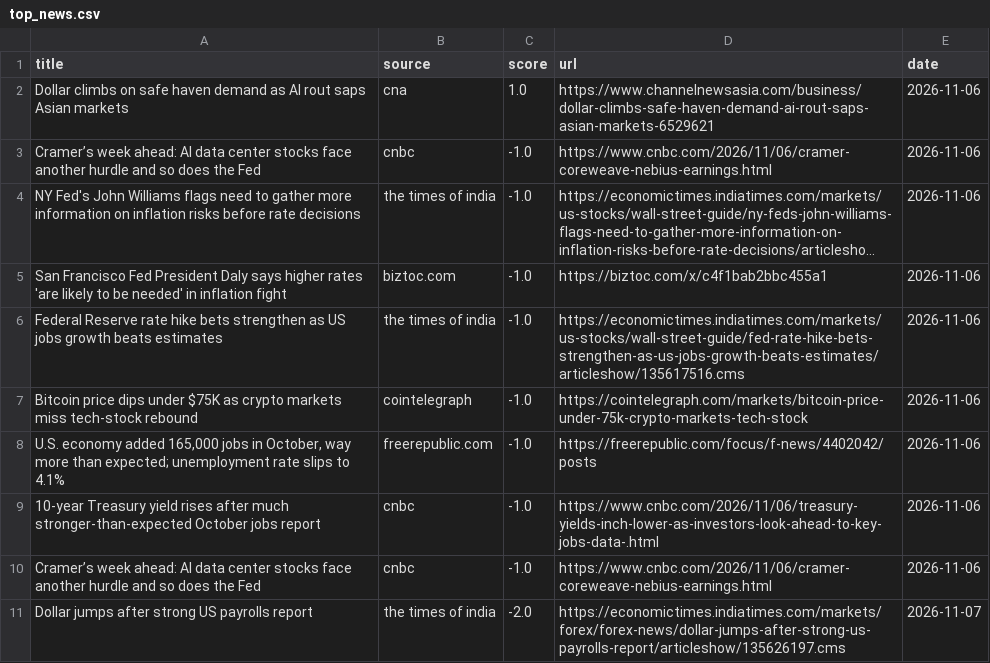
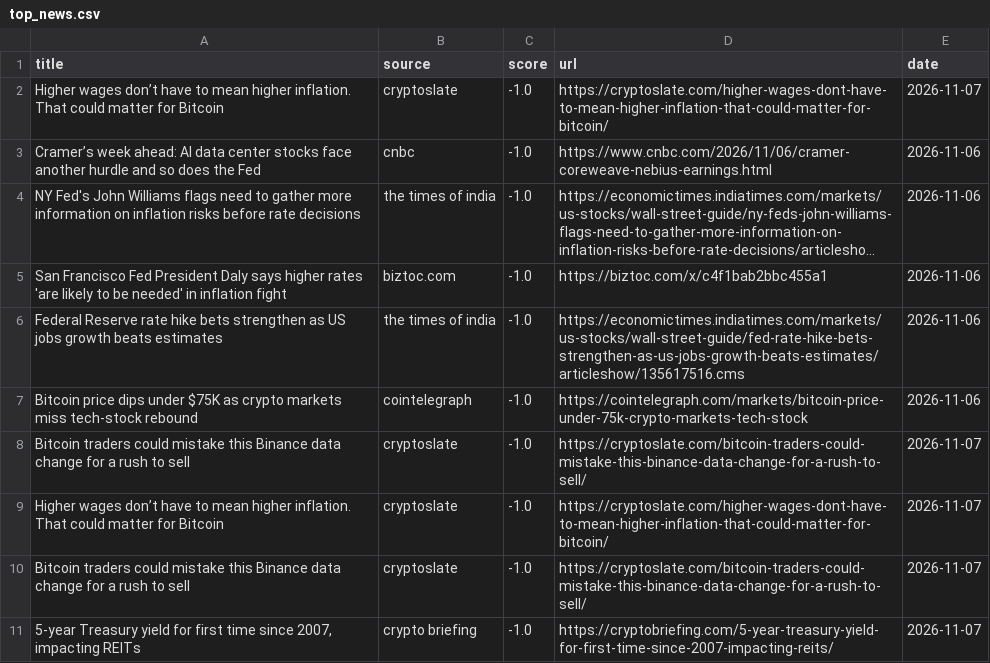
Before and after one commit to Z8Sa/macro-funda, a CSV file: data/top_news.csv, drawn as a sheet; long unchanged cells end in ….

```diff
--- a/data/top_news.csv
+++ b/data/top_news.csv
@@ -1,3 +1,3 @@
 title,source,score,url,date
-Dollar climbs on safe haven demand as AI rout saps Asian markets,cna,1.0,https://www.channelnewsasia.com/business/dollar-climbs-safe-haven-demand-ai-rout-saps-asian-markets-6529621,2026-11-06
+Higher wages don’t have to mean higher inflation. That could matter for Bitcoin,cryptoslate,-1.0,https://cryptoslate.com/higher-wages-dont-have-to-mean-higher-inflation-that-could-matter-for-bitcoin/,2026-11-07
 Cramer’s week ahead: AI data center stocks face another hurdle and so does the Fed,cnbc,-1.0,https://www.cnbc.com/2026/11/06/cramer-coreweave-nebius-earnings.html,2026-11-06
@@ -7,5 +7,5 @@ Federal Reserve rate hike bets strengthen as US jobs growth beats estimates,the
 Bitcoin price dips under $75K as crypto markets miss tech-stock rebound,cointelegraph,-1.0,https://cointelegraph.com/markets/bitcoin-price-under-75k-crypto-markets-tech-stock,2026-11-06
-"U.S. economy added 165,000 jobs in October, way more than expected; unemployment rate slips to 4.1%",freerepublic.com,-1.0,https://freerepublic.com/focus/f-news/4402042/posts,2026-11-06
-10-year Treasury yield rises after much stronger-than-expected October jobs report,cnbc,-1.0,https://www.cnbc.com/2026/11/06/treasury-yields-inch-lower-as-investors-look-ahead-to-key-jobs-data-.html,2026-11-06
-Cramer’s week ahead: AI data center stocks face another hurdle and so does the Fed,cnbc,-1.0,https://www.cnbc.com/2026/11/06/cramer-coreweave-nebius-earnings.html,2026-11-06
-Dollar jumps after strong US payrolls report,the times of india,-2.0,https://economictimes.indiatimes.com/markets/forex/forex-news/dollar-jumps-after-strong-us-payrolls-report/articleshow/135626197.cms,2026-11-07
+Bitcoin traders could mistake this Binance data change for a rush to sell,cryptoslate,-1.0,https://cryptoslate.com/bitcoin-traders-could-mistake-this-binance-data-change-for-a-rush-to-sell/,2026-11-07
+Higher wages don’t have to mean higher inflation. That could matter for Bitcoin,cryptoslate,-1.0,https://cryptoslate.com/higher-wages-dont-have-to-mean-higher-inflation-that-could-matter-for-bitcoin/,2026-11-07
+Bitcoin traders could mistake this Binance data change for a rush to sell,cryptoslate,-1.0,https://cryptoslate.com/bitcoin-traders-could-mistake-this-binance-data-change-for-a-rush-to-sell/,2026-11-07
+"5-year Treasury yield for first time since 2007, impacting REITs",crypto briefing,-1.0,https://cryptobriefing.com/5-year-treasury-yield-for-first-time-since-2007-impacting-reits/,2026-11-07
```
Also changed, not shown: 5 other files.
